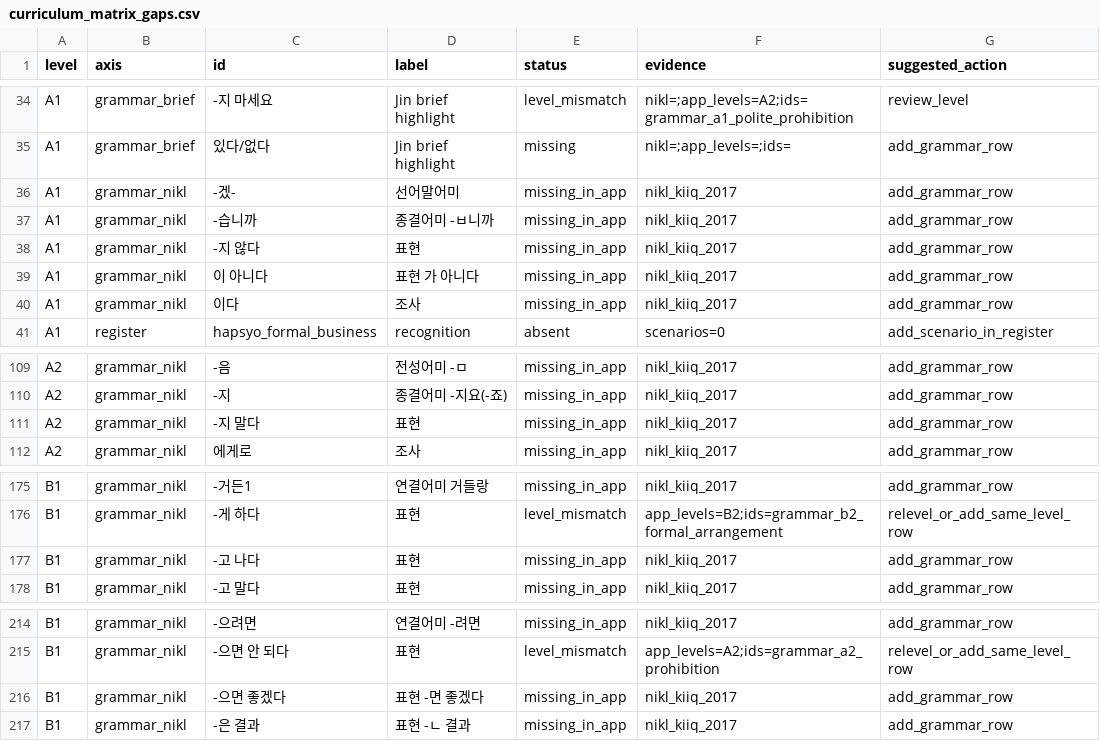
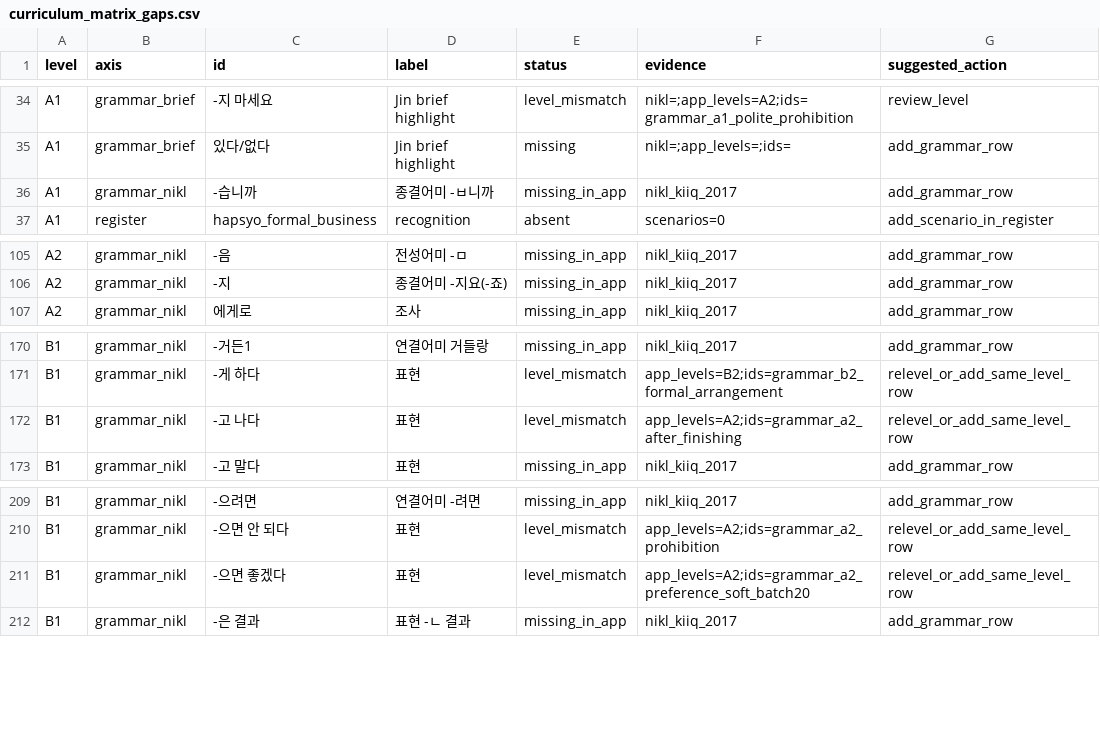
Before and after one commit to Sujin-Arin-DataWorld/ko_lernen_app, a CSV file: tool/curriculum_matrix_gaps.csv, drawn as a sheet; only a part is shown, gaps mark what is left out.

```diff
--- a/tool/curriculum_matrix_gaps.csv
+++ b/tool/curriculum_matrix_gaps.csv
@@ -35,7 +35,3 @@ A1,grammar_brief,-지 마세요,Jin brief highlight,level_mismatch,nikl=;app_lev
 A1,grammar_brief,있다/없다,Jin brief highlight,missing,nikl=;app_levels=;ids=,add_grammar_row
-A1,grammar_nikl,-겠-,선어말어미,missing_in_app,nikl_kiiq_2017,add_grammar_row
 A1,grammar_nikl,-습니까,종결어미 -ㅂ니까,missing_in_app,nikl_kiiq_2017,add_grammar_row
-A1,grammar_nikl,-지 않다,표현,missing_in_app,nikl_kiiq_2017,add_grammar_row
-A1,grammar_nikl,이 아니다,표현 가 아니다,missing_in_app,nikl_kiiq_2017,add_grammar_row
-A1,grammar_nikl,이다,조사,missing_in_app,nikl_kiiq_2017,add_grammar_row
 A1,register,hapsyo_formal_business,recognition,absent,scenarios=0,add_scenario_in_register
@@ -110,3 +106,2 @@ A2,grammar_nikl,-음,전성어미 -ㅁ,missing_in_app,nikl_kiiq_2017,add_grammar
 A2,grammar_nikl,-지,종결어미 -지요(-죠),missing_in_app,nikl_kiiq_2017,add_grammar_row
-A2,grammar_nikl,-지 말다,표현,missing_in_app,nikl_kiiq_2017,add_grammar_row
 A2,grammar_nikl,에게로,조사,missing_in_app,nikl_kiiq_2017,add_grammar_row
@@ -176,3 +171,3 @@ B1,grammar_nikl,-거든1,연결어미 거들랑,missing_in_app,nikl_kiiq_2017,ad
 B1,grammar_nikl,-게 하다,표현,level_mismatch,app_levels=B2;ids=grammar_b2_formal_arrangement,relevel_or_add_same_level_row
-B1,grammar_nikl,-고 나다,표현,missing_in_app,nikl_kiiq_2017,add_grammar_row
+B1,grammar_nikl,-고 나다,표현,level_mismatch,app_levels=A2;ids=grammar_a2_after_finishing,relevel_or_add_same_level_row
 B1,grammar_nikl,-고 말다,표현,missing_in_app,nikl_kiiq_2017,add_grammar_row
@@ -215,3 +210,3 @@ B1,grammar_nikl,-으려면,연결어미 -려면,missing_in_app,nikl_kiiq_2017,ad
 B1,grammar_nikl,-으면 안 되다,표현,level_mismatch,app_levels=A2;ids=grammar_a2_prohibition,relevel_or_add_same_level_row
-B1,grammar_nikl,-으면 좋겠다,표현 -면 좋겠다,missing_in_app,nikl_kiiq_2017,add_grammar_row
+B1,grammar_nikl,-으면 좋겠다,표현,level_mismatch,app_levels=A2;ids=grammar_a2_preference_soft_batch20,relevel_or_add_same_level_row
 B1,grammar_nikl,-은 결과,표현 -ㄴ 결과,missing_in_app,nikl_kiiq_2017,add_grammar_row
```
Also changed, not shown: 25 other files.
